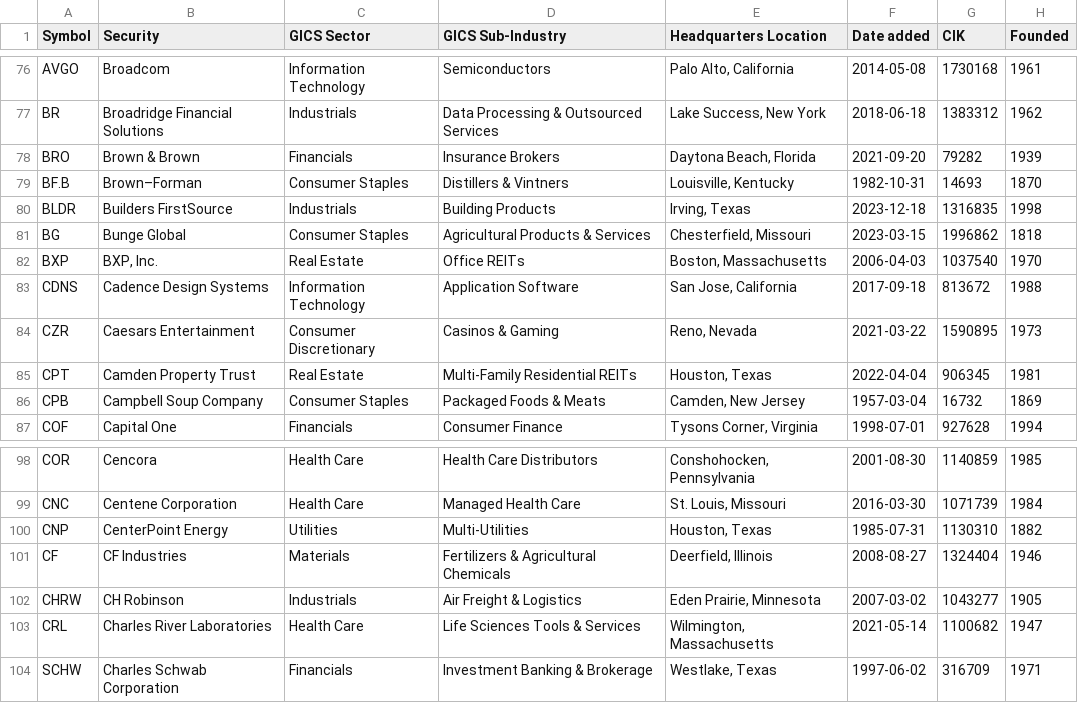
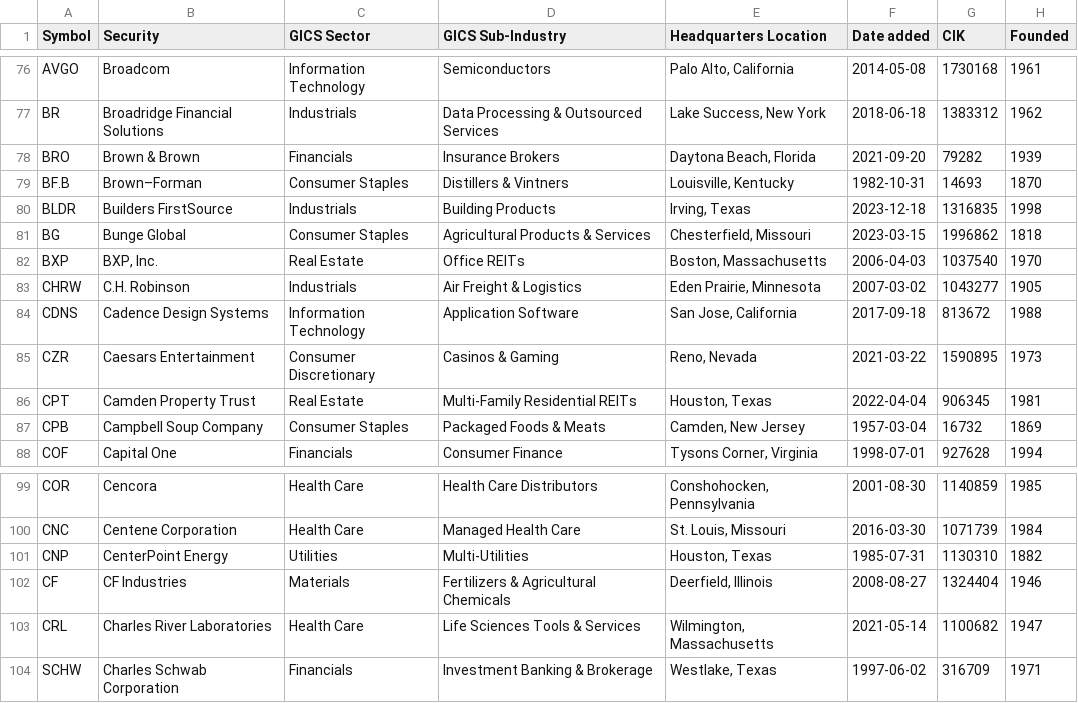
Before and after one commit to dylanroy/sandp500-dataset, a CSV file: data.csv, drawn as a sheet; only a part is shown, gaps mark what is left out.

Commit message:
Latest data: Sat Aug 24 19:01:51 UTC 2024

```diff
--- a/data.csv
+++ b/data.csv
@@ -82,2 +82,3 @@ BG,Bunge Global,Consumer Staples,Agricultural Products & Services,"Chesterfield,
 BXP,"BXP, Inc.",Real Estate,Office REITs,"Boston, Massachusetts",2006-04-03,1037540,1970
+CHRW,C.H. Robinson,Industrials,Air Freight & Logistics,"Eden Prairie, Minnesota",2007-03-02,1043277,1905
 CDNS,Cadence Design Systems,Information Technology,Application Software,"San Jose, California",2017-09-18,813672,1988
@@ -101,3 +102,2 @@ CNP,CenterPoint Energy,Utilities,Multi-Utilities,"Houston, Texas",1985-07-31,113
 CF,CF Industries,Materials,Fertilizers & Agricultural Chemicals,"Deerfield, Illinois",2008-08-27,1324404,1946
-CHRW,CH Robinson,Industrials,Air Freight & Logistics,"Eden Prairie, Minnesota",2007-03-02,1043277,1905
 CRL,Charles River Laboratories,Health Care,Life Sciences Tools & Services,"Wilmington, Massachusetts",2021-05-14,1100682,1947
```
